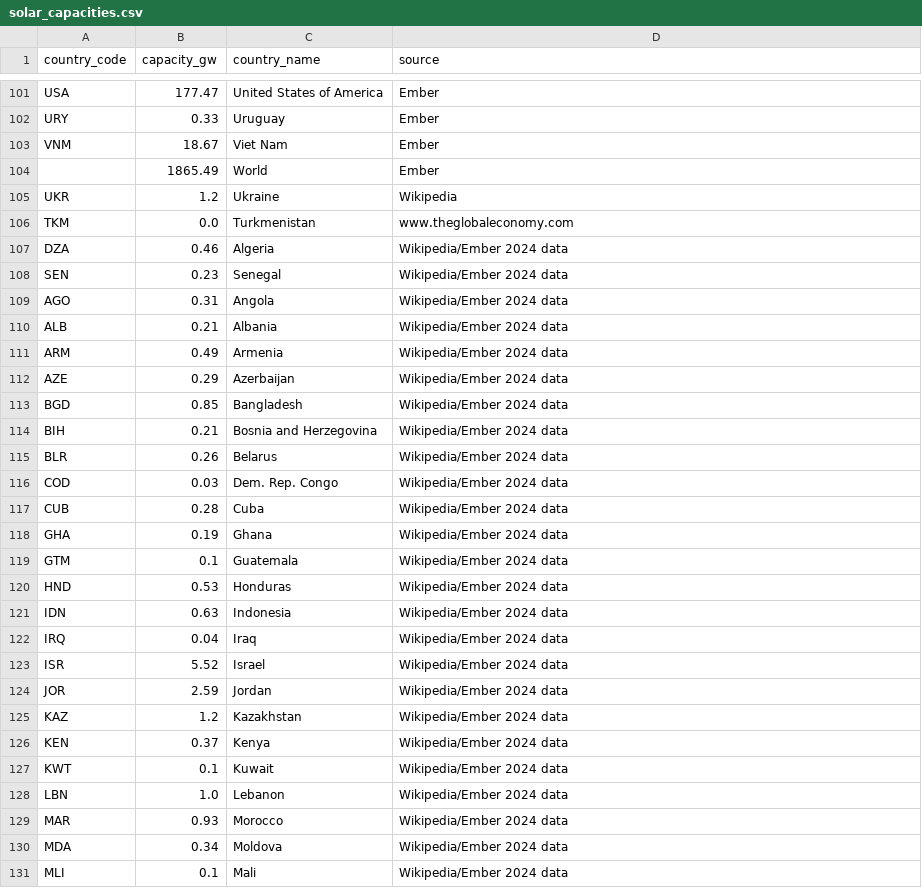
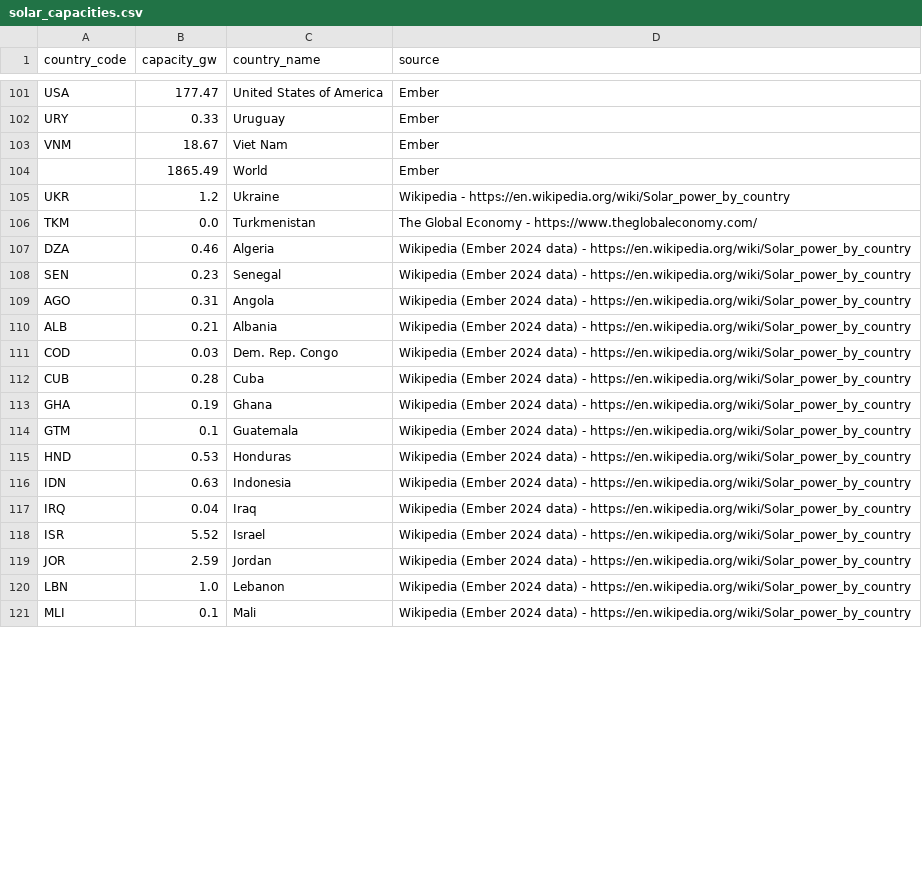
Before and after one commit to ram-from-tvl/global-solar-forecast, a CSV file: src/v1/data/solar_capacities.csv, drawn as a sheet; only a part is shown, gaps mark what is left out; the diff covers the shown part only.

```diff
--- a/src/v1/data/solar_capacities.csv
+++ b/src/v1/data/solar_capacities.csv
@@ -104,28 +104,18 @@ VNM,18.67,Viet Nam,Ember
 ,1865.49,World,Ember
-UKR,1.2,Ukraine,Wikipedia
-TKM,0.0,Turkmenistan,www.theglobaleconomy.com
-DZA,0.46,Algeria,Wikipedia/Ember 2024 data
-SEN,0.23,Senegal,Wikipedia/Ember 2024 data
-AGO,0.31,Angola,Wikipedia/Ember 2024 data
-ALB,0.21,Albania,Wikipedia/Ember 2024 data
-ARM,0.49,Armenia,Wikipedia/Ember 2024 data
-AZE,0.29,Azerbaijan,Wikipedia/Ember 2024 data
-BGD,0.85,Bangladesh,Wikipedia/Ember 2024 data
-BIH,0.21,Bosnia and Herzegovina,Wikipedia/Ember 2024 data
-BLR,0.26,Belarus,Wikipedia/Ember 2024 data
-COD,0.03,Dem. Rep. Congo,Wikipedia/Ember 2024 data
-CUB,0.28,Cuba,Wikipedia/Ember 2024 data
-GHA,0.19,Ghana,Wikipedia/Ember 2024 data
-GTM,0.1,Guatemala,Wikipedia/Ember 2024 data
-HND,0.53,Honduras,Wikipedia/Ember 2024 data
-IDN,0.63,Indonesia,Wikipedia/Ember 2024 data
-IRQ,0.04,Iraq,Wikipedia/Ember 2024 data
-ISR,5.52,Israel,Wikipedia/Ember 2024 data
-JOR,2.59,Jordan,Wikipedia/Ember 2024 data
-KAZ,1.2,Kazakhstan,Wikipedia/Ember 2024 data
-KEN,0.37,Kenya,Wikipedia/Ember 2024 data
-KWT,0.1,Kuwait,Wikipedia/Ember 2024 data
-LBN,1.0,Lebanon,Wikipedia/Ember 2024 data
-MAR,0.93,Morocco,Wikipedia/Ember 2024 data
-MDA,0.34,Moldova,Wikipedia/Ember 2024 data
-MLI,0.1,Mali,Wikipedia/Ember 2024 data
+UKR,1.2,Ukraine,Wikipedia - https://en.wikipedia.org/wiki/Solar_power_by_country
+TKM,0.0,Turkmenistan,The Global Economy - https://www.theglobaleconomy.com/
+DZA,0.46,Algeria,Wikipedia (Ember 2024 data) - https://en.wikipedia.org/wiki/Solar_power_by_country
+SEN,0.23,Senegal,Wikipedia (Ember 2024 data) - https://en.wikipedia.org/wiki/Solar_power_by_country
+AGO,0.31,Angola,Wikipedia (Ember 2024 data) - https://en.wikipedia.org/wiki/Solar_power_by_country
+ALB,0.21,Albania,Wikipedia (Ember 2024 data) - https://en.wikipedia.org/wiki/Solar_power_by_country
+COD,0.03,Dem. Rep. Congo,Wikipedia (Ember 2024 data) - https://en.wikipedia.org/wiki/Solar_power_by_country
+CUB,0.28,Cuba,Wikipedia (Ember 2024 data) - https://en.wikipedia.org/wiki/Solar_power_by_country
+GHA,0.19,Ghana,Wikipedia (Ember 2024 data) - https://en.wikipedia.org/wiki/Solar_power_by_country
+GTM,0.1,Guatemala,Wikipedia (Ember 2024 data) - https://en.wikipedia.org/wiki/Solar_power_by_country
+HND,0.53,Honduras,Wikipedia (Ember 2024 data) - https://en.wikipedia.org/wiki/Solar_power_by_country
+IDN,0.63,Indonesia,Wikipedia (Ember 2024 data) - https://en.wikipedia.org/wiki/Solar_power_by_country
+IRQ,0.04,Iraq,Wikipedia (Ember 2024 data) - https://en.wikipedia.org/wiki/Solar_power_by_country
+ISR,5.52,Israel,Wikipedia (Ember 2024 data) - https://en.wikipedia.org/wiki/Solar_power_by_country
+JOR,2.59,Jordan,Wikipedia (Ember 2024 data) - https://en.wikipedia.org/wiki/Solar_power_by_country
+LBN,1.0,Lebanon,Wikipedia (Ember 2024 data) - https://en.wikipedia.org/wiki/Solar_power_by_country
+MLI,0.1,Mali,Wikipedia (Ember 2024 data) - https://en.wikipedia.org/wiki/Solar_power_by_country
```
Also changed, not shown: 11 added rows, 8 removed rows and 9 edited cells elsewhere in this file, 1 other file.
